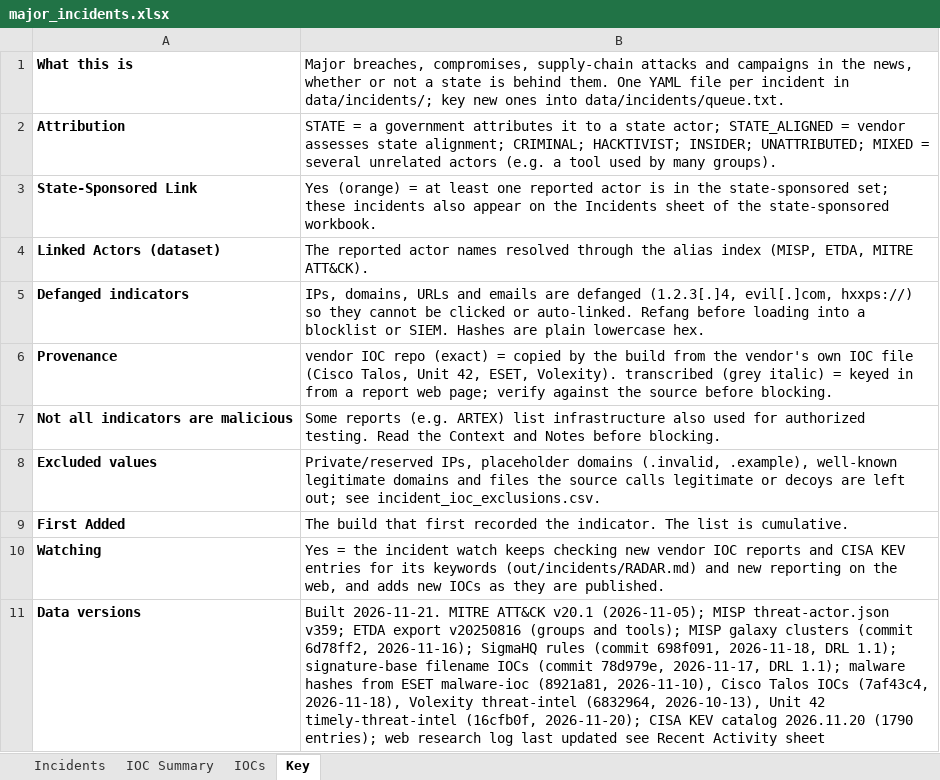
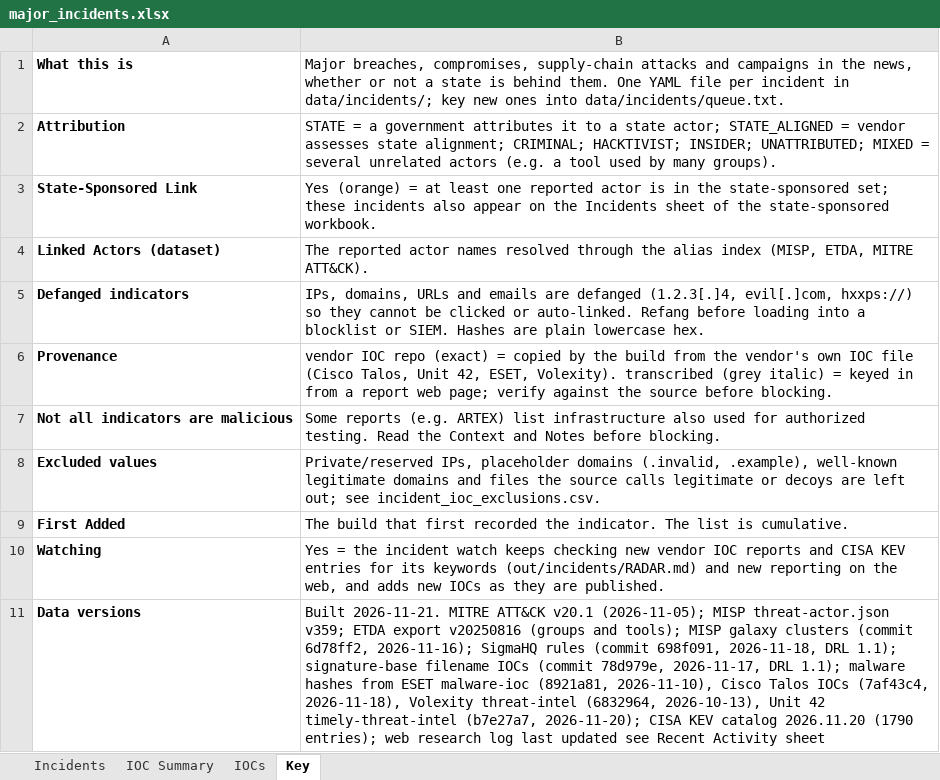
Before and after one commit to ShazaamVycys/threat-actor-intel, an Excel workbook: out/incidents/major_incidents.xlsx, sheet Key, drawn as a sheet; values as stored, in another font and other column widths than the file's, no borders; the diff names each change by its address in the sheet, - before the commit and + after, or states it on an @@ line.

```diff
--- a/out/incidents/major_incidents.xlsx (sheet Key)
+++ b/out/incidents/major_incidents.xlsx (sheet Key)
-B11: …42 timely-threat-intel (16cfb0f, 2026-11-20); CISA…
+B11: …42 timely-threat-intel (b7e27a7, 2026-11-20); CISA…
```
Also changed, not shown: sheet Incidents, 11 other files.
